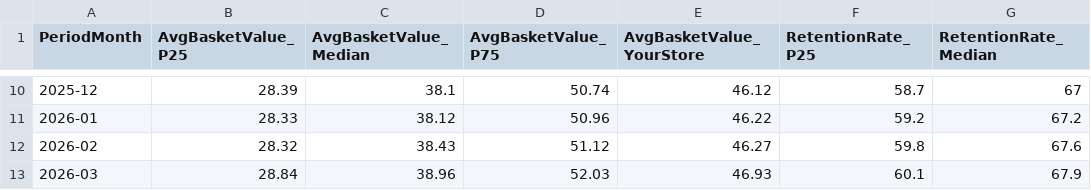
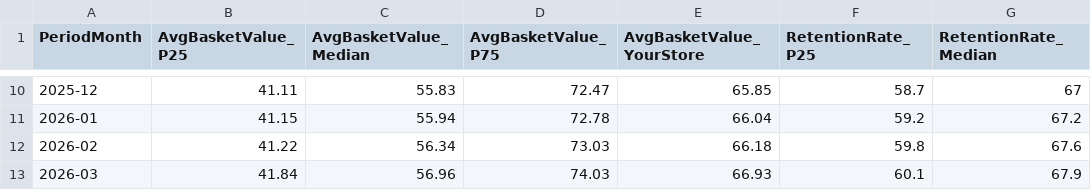
Before and after one commit to nickebiggs-tech/Shopper360, a CSV file: public/data/Shopper360_National.csv, drawn as a sheet; only a part is shown, gaps mark what is left out; the diff covers the shown part only; the diff names each change by its address in the sheet, - before the commit and + after, or states it on an @@ line.

```diff
--- a/public/data/Shopper360_National.csv
+++ b/public/data/Shopper360_National.csv
-B10 (AvgBasketValue_P25): 28.39
+B10 (AvgBasketValue_P25): 41.11
-C10 (AvgBasketValue_Median): 38.1
+C10 (AvgBasketValue_Median): 55.83
-D10 (AvgBasketValue_P75): 50.74
+D10 (AvgBasketValue_P75): 72.47
-E10 (AvgBasketValue_YourStore): 46.12
+E10 (AvgBasketValue_YourStore): 65.85
-B11 (AvgBasketValue_P25): 28.33
+B11 (AvgBasketValue_P25): 41.15
-C11 (AvgBasketValue_Median): 38.12
+C11 (AvgBasketValue_Median): 55.94
-D11 (AvgBasketValue_P75): 50.96
+D11 (AvgBasketValue_P75): 72.78
-E11 (AvgBasketValue_YourStore): 46.22
+E11 (AvgBasketValue_YourStore): 66.04
-B12 (AvgBasketValue_P25): 28.32
+B12 (AvgBasketValue_P25): 41.22
-C12 (AvgBasketValue_Median): 38.43
+C12 (AvgBasketValue_Median): 56.34
-D12 (AvgBasketValue_P75): 51.12
+D12 (AvgBasketValue_P75): 73.03
-E12 (AvgBasketValue_YourStore): 46.27
+E12 (AvgBasketValue_YourStore): 66.18
-B13 (AvgBasketValue_P25): 28.84
+B13 (AvgBasketValue_P25): 41.84
-C13 (AvgBasketValue_Median): 38.96
+C13 (AvgBasketValue_Median): 56.96
-D13 (AvgBasketValue_P75): 52.03
+D13 (AvgBasketValue_P75): 74.03
-E13 (AvgBasketValue_YourStore): 46.93
+E13 (AvgBasketValue_YourStore): 66.93
```
Also changed, not shown: 32 edited cells elsewhere in this file, public/data/Shopper360_Summary.csv, 8 other files.
